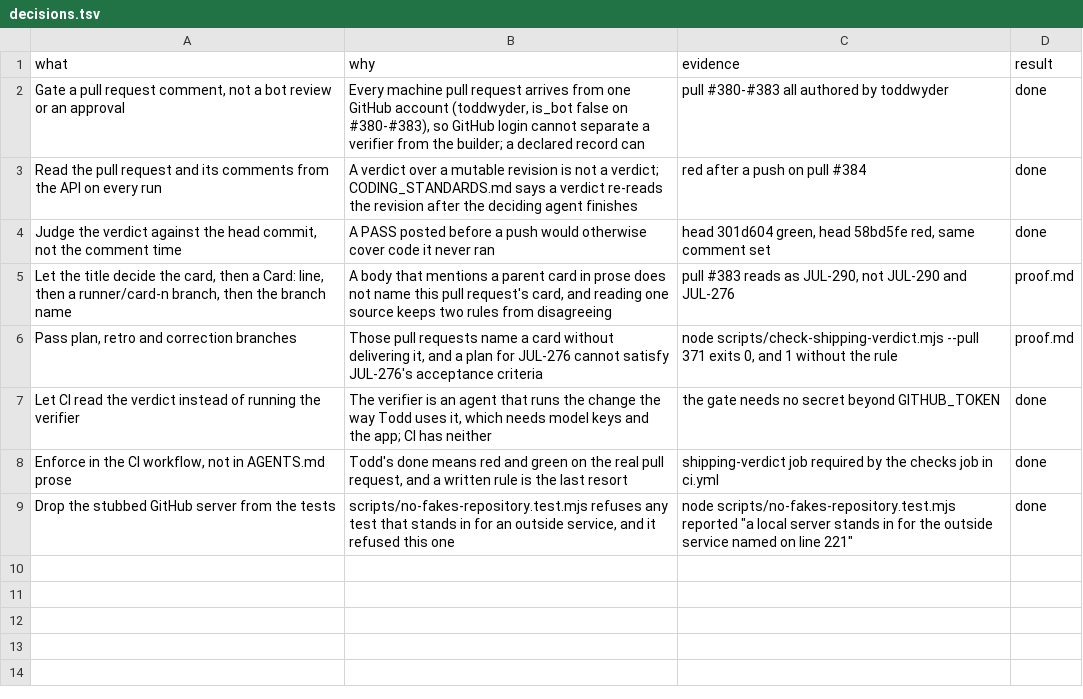
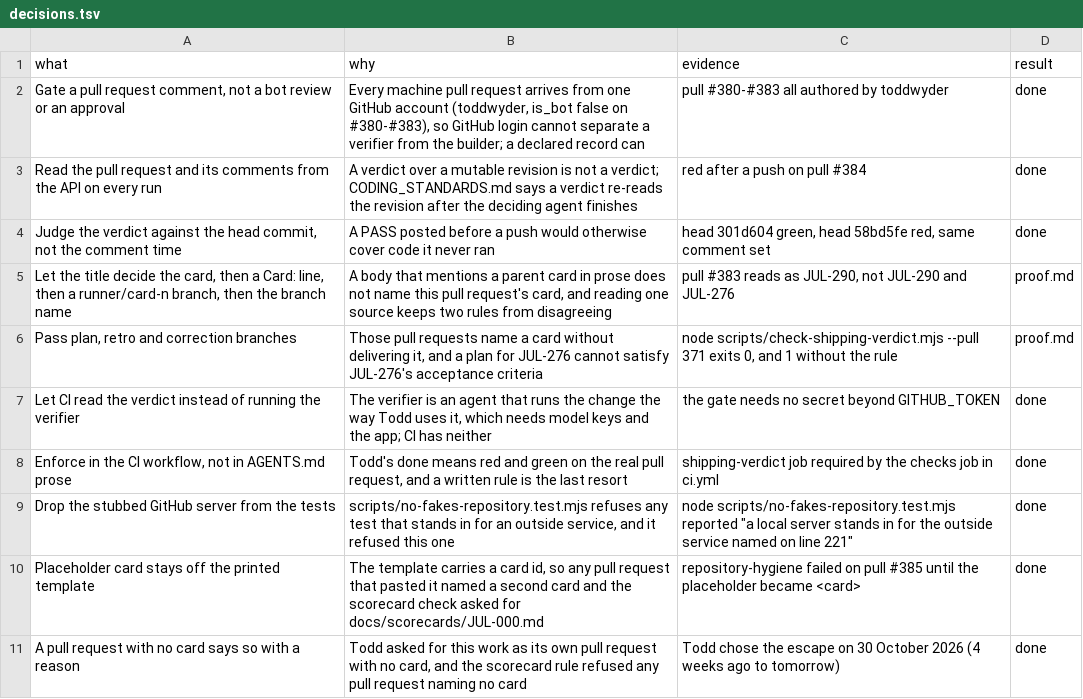
Before and after one commit to toddwyder/julia-next, a TSV file: docs/agents/shipping-verdict-gate/decisions.tsv, drawn as a sheet.

Commit message:
docs: record the template and no-card decisions
Both came out of the pull request's own CI, which is where they showed.

Co-Authored-By: mastracode <284800079+mastra-platform[bot]@users.noreply.github.com>

```diff
--- a/docs/agents/shipping-verdict-gate/decisions.tsv
+++ b/docs/agents/shipping-verdict-gate/decisions.tsv
@@ -9 +9,3 @@ Enforce in the CI workflow, not in AGENTS.md prose	Todd's done means red and gre
 Drop the stubbed GitHub server from the tests	scripts/no-fakes-repository.test.mjs refuses any test that stands in for an outside service, and it refused this one	node scripts/no-fakes-repository.test.mjs reported "a local server stands in for the outside service named on line 221"	done
+Placeholder card stays off the printed template	The template carries a card id, so any pull request that pasted it named a second card and the scorecard check asked for docs/scorecards/JUL-000.md	repository-hygiene failed on pull #385 until the placeholder became <card>	done
+A pull request with no card says so with a reason	Todd asked for this work as its own pull request with no card, and the scorecard rule refused any pull request naming no card	Todd chose the escape on 30 October 2026 (4 weeks ago to tomorrow)	done
```
